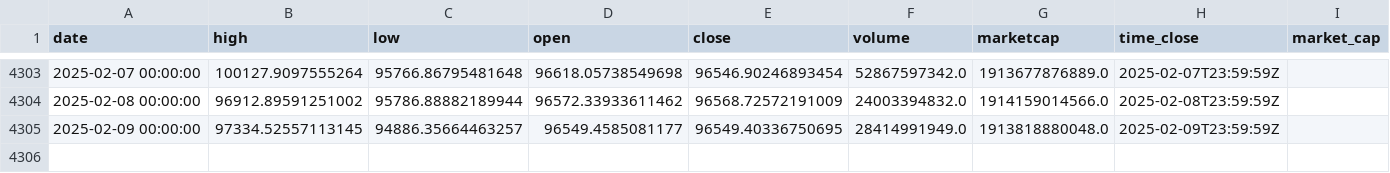
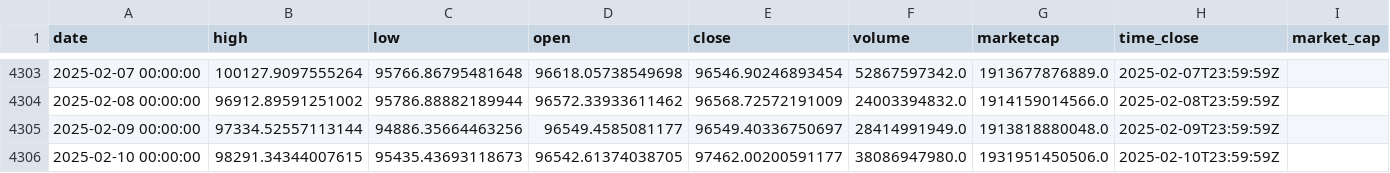
Before and after one commit to dlzcods/btc-prices-prediction, a CSV file: data/btc_historical_data.csv, drawn as a sheet; only a part is shown, gaps mark what is left out.

```diff
--- a/data/btc_historical_data.csv
+++ b/data/btc_historical_data.csv
@@ -4304,2 +4304,3 @@ date,high,low,open,close,volume,marketcap,time_close,market_cap
 2025-02-08 00:00:00,96912.89591251002,95786.88882189944,96572.33933611462,96568.72572191009,24003394832.0,1914159014566.0,2025-02-08T23:59:59Z,
-2025-02-09 00:00:00,97334.52557113145,94886.35664463257,96549.4585081177,96549.40336750695,28414991949.0,1913818880048.0,2025-02-09T23:59:59Z,
+2025-02-09 00:00:00,97334.52557113144,94886.35664463256,96549.4585081177,96549.40336750697,28414991949.0,1913818880048.0,2025-02-09T23:59:59Z,
+2025-02-10 00:00:00,98291.34344007615,95435.43693118673,96542.61374038705,97462.00200591177,38086947980.0,1931951450506.0,2025-02-10T23:59:59Z,
```
Also changed, not shown: data/combined_predictions.csv, data/preprocessed_data.csv, 2 other files.
